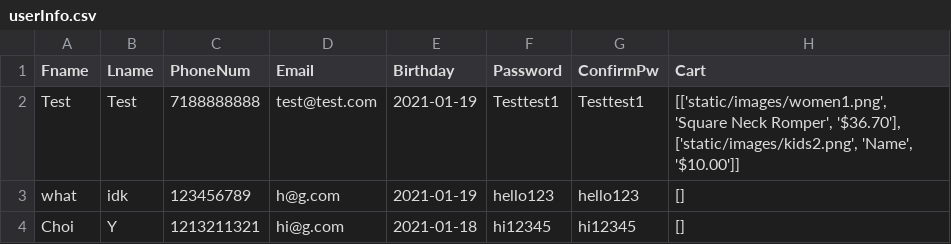
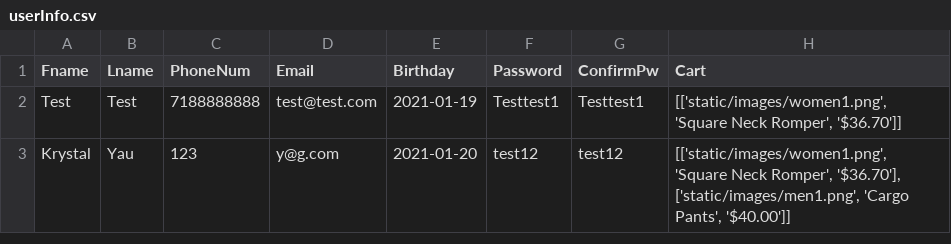
Before and after one commit to kfang00/merit-winter-project, a CSV file: data/userInfo.csv, drawn as a sheet.

```diff
--- a/data/userInfo.csv
+++ b/data/userInfo.csv
@@ -1,4 +1,3 @@
 Fname,Lname,PhoneNum,Email,Birthday,Password,ConfirmPw,Cart
-Test,Test,7188888888,test@test.com,2021-01-19,Testtest1,Testtest1,"[['static/images/women1.png', 'Square Neck Romper', '$36.70'], ['static/images/kids2.png', 'Name', '$10.00']]"
-what,idk,123456789,h@g.com,2021-01-19,hello123,hello123,[]
-Choi,Y,1213211321,hi@g.com,2021-01-18,hi12345,hi12345,[]
+Test,Test,7188888888,test@test.com,2021-01-19,Testtest1,Testtest1,"[['static/images/women1.png', 'Square Neck Romper', '$36.70']]"
+Krystal,Yau,123,y@g.com,2021-01-20,test12,test12,"[['static/images/women1.png', 'Square Neck Romper', '$36.70'], ['static/images/men1.png', 'Cargo Pants', '$40.00']]"
```
Also changed, not shown: 10 other files.
